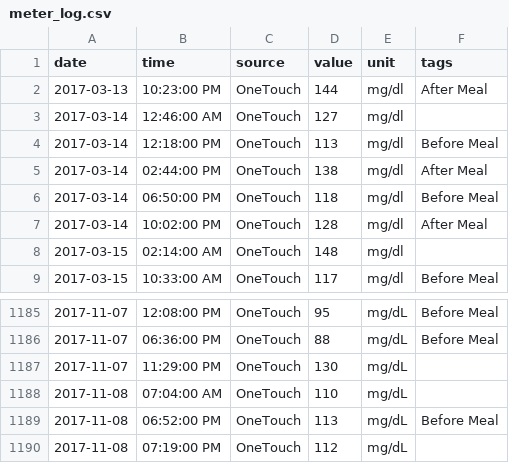
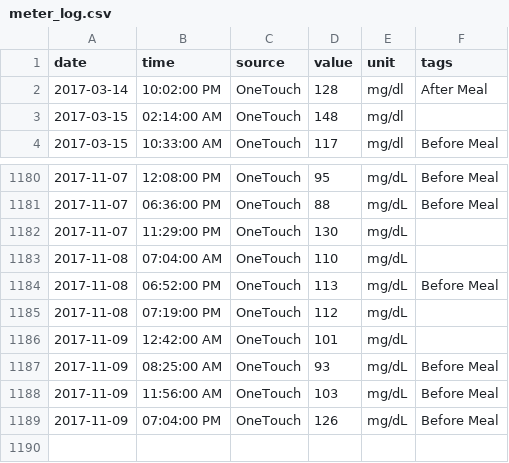
Before and after one commit to ex-nerd/ex-nerd.github.io, a CSV file: stats/meter_log.csv, drawn as a sheet; only a part is shown, gaps mark what is left out; removed rows and columns are numbered as before the commit, all else as after; the diff names each change by its address in the sheet, - before the commit and + after, or states it on an @@ line.

```diff
--- a/stats/meter_log.csv
+++ b/stats/meter_log.csv
-row 2: 2017-03-13 | 10:23:00 PM | OneTouch | 144 | mg/dl | After Meal
-row 3: 2017-03-14 | 12:46:00 AM | OneTouch | 127 | mg/dl
-row 4: 2017-03-14 | 12:18:00 PM | OneTouch | 113 | mg/dl | Before Meal
-row 5: 2017-03-14 | 02:44:00 PM | OneTouch | 138 | mg/dl | After Meal
-row 6: 2017-03-14 | 06:50:00 PM | OneTouch | 118 | mg/dl | Before Meal
+row 1186: 2017-11-09 | 12:42:00 AM | OneTouch | 101 | mg/dL
+row 1187: 2017-11-09 | 08:25:00 AM | OneTouch | 93 | mg/dL | Before Meal
+row 1188: 2017-11-09 | 11:56:00 AM | OneTouch | 103 | mg/dL | Before Meal
+row 1189: 2017-11-09 | 07:04:00 PM | OneTouch | 126 | mg/dL | Before Meal
```
Also changed, not shown: 5 other files.
